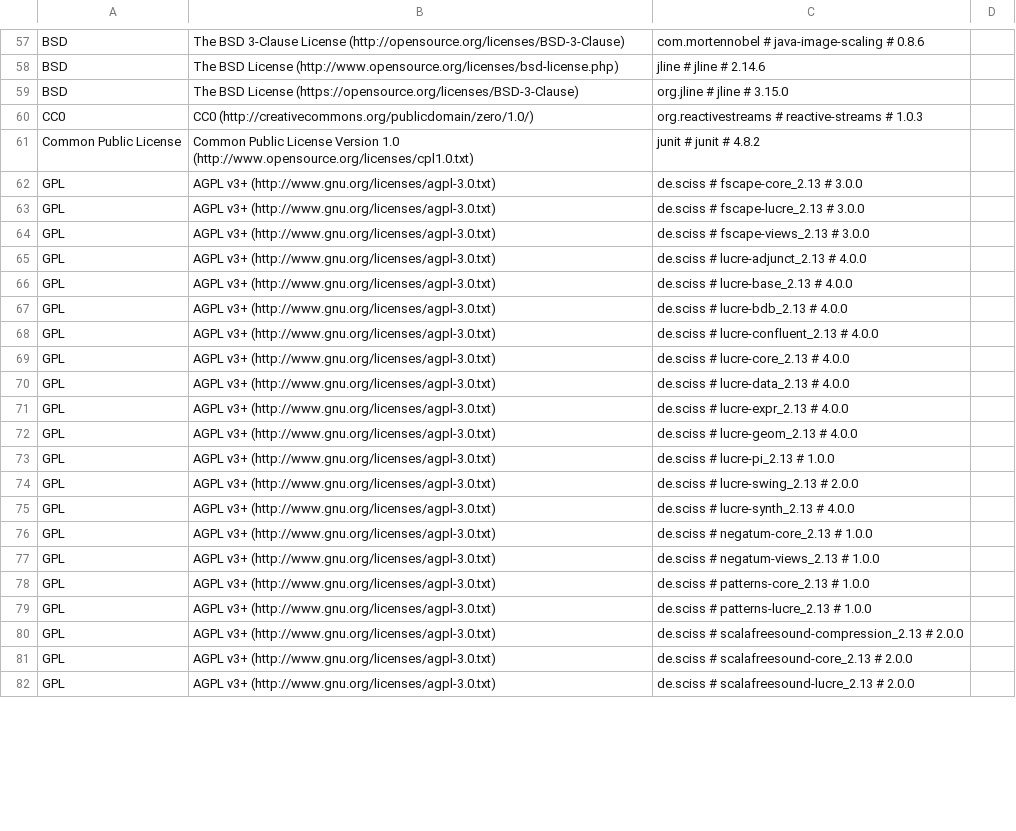
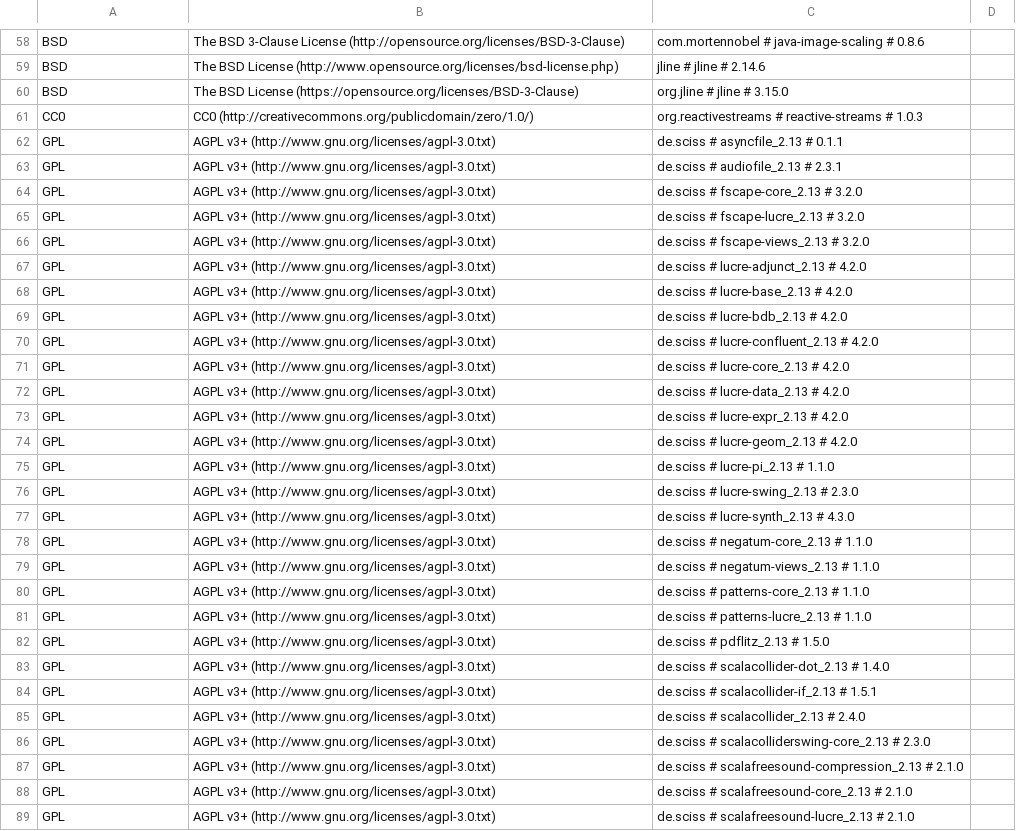
Before and after one commit to Sciss/Mellite, a CSV file: app/src/main/resources/de/sciss/mellite/mellite-app-licenses.csv, drawn as a sheet; only a part is shown, gaps mark what is left out; the diff covers the shown part only.

```diff
--- a/app/src/main/resources/de/sciss/mellite/mellite-app-licenses.csv
+++ b/app/src/main/resources/de/sciss/mellite/mellite-app-licenses.csv
@@ -60,23 +61,29 @@ BSD,The BSD License (https://opensource.org/licenses/BSD-3-Clause),org.jline # j
 CC0,CC0 (http://creativecommons.org/publicdomain/zero/1.0/),org.reactivestreams # reactive-streams # 1.0.3,
-Common Public License,Common Public License Version 1.0 (http://www.opensource.org/licenses/cpl1.0.txt),junit # junit # 4.8.2,
-GPL,AGPL v3+ (http://www.gnu.org/licenses/agpl-3.0.txt),de.sciss # fscape-core_2.13 # 3.0.0,
-GPL,AGPL v3+ (http://www.gnu.org/licenses/agpl-3.0.txt),de.sciss # fscape-lucre_2.13 # 3.0.0,
-GPL,AGPL v3+ (http://www.gnu.org/licenses/agpl-3.0.txt),de.sciss # fscape-views_2.13 # 3.0.0,
-GPL,AGPL v3+ (http://www.gnu.org/licenses/agpl-3.0.txt),de.sciss # lucre-adjunct_2.13 # 4.0.0,
-GPL,AGPL v3+ (http://www.gnu.org/licenses/agpl-3.0.txt),de.sciss # lucre-base_2.13 # 4.0.0,
-GPL,AGPL v3+ (http://www.gnu.org/licenses/agpl-3.0.txt),de.sciss # lucre-bdb_2.13 # 4.0.0,
-GPL,AGPL v3+ (http://www.gnu.org/licenses/agpl-3.0.txt),de.sciss # lucre-confluent_2.13 # 4.0.0,
-GPL,AGPL v3+ (http://www.gnu.org/licenses/agpl-3.0.txt),de.sciss # lucre-core_2.13 # 4.0.0,
-GPL,AGPL v3+ (http://www.gnu.org/licenses/agpl-3.0.txt),de.sciss # lucre-data_2.13 # 4.0.0,
-GPL,AGPL v3+ (http://www.gnu.org/licenses/agpl-3.0.txt),de.sciss # lucre-expr_2.13 # 4.0.0,
-GPL,AGPL v3+ (http://www.gnu.org/licenses/agpl-3.0.txt),de.sciss # lucre-geom_2.13 # 4.0.0,
-GPL,AGPL v3+ (http://www.gnu.org/licenses/agpl-3.0.txt),de.sciss # lucre-pi_2.13 # 1.0.0,
-GPL,AGPL v3+ (http://www.gnu.org/licenses/agpl-3.0.txt),de.sciss # lucre-swing_2.13 # 2.0.0,
-GPL,AGPL v3+ (http://www.gnu.org/licenses/agpl-3.0.txt),de.sciss # lucre-synth_2.13 # 4.0.0,
-GPL,AGPL v3+ (http://www.gnu.org/licenses/agpl-3.0.txt),de.sciss # negatum-core_2.13 # 1.0.0,
-GPL,AGPL v3+ (http://www.gnu.org/licenses/agpl-3.0.txt),de.sciss # negatum-views_2.13 # 1.0.0,
-GPL,AGPL v3+ (http://www.gnu.org/licenses/agpl-3.0.txt),de.sciss # patterns-core_2.13 # 1.0.0,
-GPL,AGPL v3+ (http://www.gnu.org/licenses/agpl-3.0.txt),de.sciss # patterns-lucre_2.13 # 1.0.0,
-GPL,AGPL v3+ (http://www.gnu.org/licenses/agpl-3.0.txt),de.sciss # scalafreesound-compression_2.13 # 2.0.0,
-GPL,AGPL v3+ (http://www.gnu.org/licenses/agpl-3.0.txt),de.sciss # scalafreesound-core_2.13 # 2.0.0,
-GPL,AGPL v3+ (http://www.gnu.org/licenses/agpl-3.0.txt),de.sciss # scalafreesound-lucre_2.13 # 2.0.0,
+GPL,AGPL v3+ (http://www.gnu.org/licenses/agpl-3.0.txt),de.sciss # asyncfile_2.13 # 0.1.1,
+GPL,AGPL v3+ (http://www.gnu.org/licenses/agpl-3.0.txt),de.sciss # audiofile_2.13 # 2.3.1,
+GPL,AGPL v3+ (http://www.gnu.org/licenses/agpl-3.0.txt),de.sciss # fscape-core_2.13 # 3.2.0,
+GPL,AGPL v3+ (http://www.gnu.org/licenses/agpl-3.0.txt),de.sciss # fscape-lucre_2.13 # 3.2.0,
+GPL,AGPL v3+ (http://www.gnu.org/licenses/agpl-3.0.txt),de.sciss # fscape-views_2.13 # 3.2.0,
+GPL,AGPL v3+ (http://www.gnu.org/licenses/agpl-3.0.txt),de.sciss # lucre-adjunct_2.13 # 4.2.0,
+GPL,AGPL v3+ (http://www.gnu.org/licenses/agpl-3.0.txt),de.sciss # lucre-base_2.13 # 4.2.0,
+GPL,AGPL v3+ (http://www.gnu.org/licenses/agpl-3.0.txt),de.sciss # lucre-bdb_2.13 # 4.2.0,
+GPL,AGPL v3+ (http://www.gnu.org/licenses/agpl-3.0.txt),de.sciss # lucre-confluent_2.13 # 4.2.0,
+GPL,AGPL v3+ (http://www.gnu.org/licenses/agpl-3.0.txt),de.sciss # lucre-core_2.13 # 4.2.0,
+GPL,AGPL v3+ (http://www.gnu.org/licenses/agpl-3.0.txt),de.sciss # lucre-data_2.13 # 4.2.0,
+GPL,AGPL v3+ (http://www.gnu.org/licenses/agpl-3.0.txt),de.sciss # lucre-expr_2.13 # 4.2.0,
+GPL,AGPL v3+ (http://www.gnu.org/licenses/agpl-3.0.txt),de.sciss # lucre-geom_2.13 # 4.2.0,
+GPL,AGPL v3+ (http://www.gnu.org/licenses/agpl-3.0.txt),de.sciss # lucre-pi_2.13 # 1.1.0,
+GPL,AGPL v3+ (http://www.gnu.org/licenses/agpl-3.0.txt),de.sciss # lucre-swing_2.13 # 2.3.0,
+GPL,AGPL v3+ (http://www.gnu.org/licenses/agpl-3.0.txt),de.sciss # lucre-synth_2.13 # 4.3.0,
+GPL,AGPL v3+ (http://www.gnu.org/licenses/agpl-3.0.txt),de.sciss # negatum-core_2.13 # 1.1.0,
+GPL,AGPL v3+ (http://www.gnu.org/licenses/agpl-3.0.txt),de.sciss # negatum-views_2.13 # 1.1.0,
+GPL,AGPL v3+ (http://www.gnu.org/licenses/agpl-3.0.txt),de.sciss # patterns-core_2.13 # 1.1.0,
+GPL,AGPL v3+ (http://www.gnu.org/licenses/agpl-3.0.txt),de.sciss # patterns-lucre_2.13 # 1.1.0,
+GPL,AGPL v3+ (http://www.gnu.org/licenses/agpl-3.0.txt),de.sciss # pdflitz_2.13 # 1.5.0,
+GPL,AGPL v3+ (http://www.gnu.org/licenses/agpl-3.0.txt),de.sciss # scalacollider-dot_2.13 # 1.4.0,
+GPL,AGPL v3+ (http://www.gnu.org/licenses/agpl-3.0.txt),de.sciss # scalacollider-if_2.13 # 1.5.1,
+GPL,AGPL v3+ (http://www.gnu.org/licenses/agpl-3.0.txt),de.sciss # scalacollider_2.13 # 2.4.0,
+GPL,AGPL v3+ (http://www.gnu.org/licenses/agpl-3.0.txt),de.sciss # scalacolliderswing-core_2.13 # 2.3.0,
+GPL,AGPL v3+ (http://www.gnu.org/licenses/agpl-3.0.txt),de.sciss # scalafreesound-compression_2.13 # 2.1.0,
+GPL,AGPL v3+ (http://www.gnu.org/licenses/agpl-3.0.txt),de.sciss # scalafreesound-core_2.13 # 2.1.0,
+GPL,AGPL v3+ (http://www.gnu.org/licenses/agpl-3.0.txt),de.sciss # scalafreesound-lucre_2.13 # 2.1.0,
```
Also changed, not shown: 4 added rows, 9 removed rows and 44 edited cells elsewhere in this file, 4 other files.
